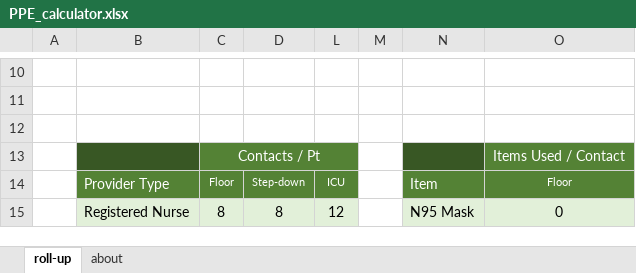
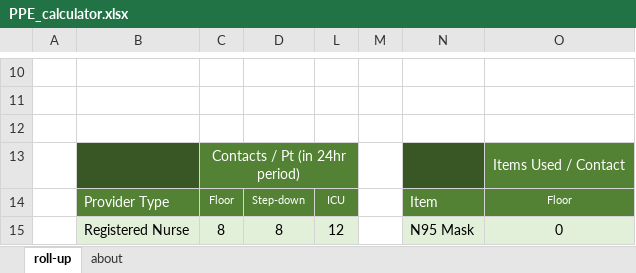
Before and after one commit to eotles/covid_staffing_exo, an Excel workbook: PPE_calculator.xlsx, sheet roll-up, drawn as a sheet; only a part is shown, gaps mark what is left out; values as stored, in another font and other column widths than the file's, no borders; charts and pictures not drawn; the diff names each change by its address in the sheet, - before the commit and + after, or states it on an @@ line.

Commit message:
updates to contacts/pt (in 24hr period)

```diff
--- a/PPE_calculator.xlsx (sheet roll-up)
+++ b/PPE_calculator.xlsx (sheet roll-up)
-C13: Contacts / Pt
+C13: Contacts / Pt (in 24hr period)
```
Also changed, not shown: PPE_calculator_wide.xlsx.
